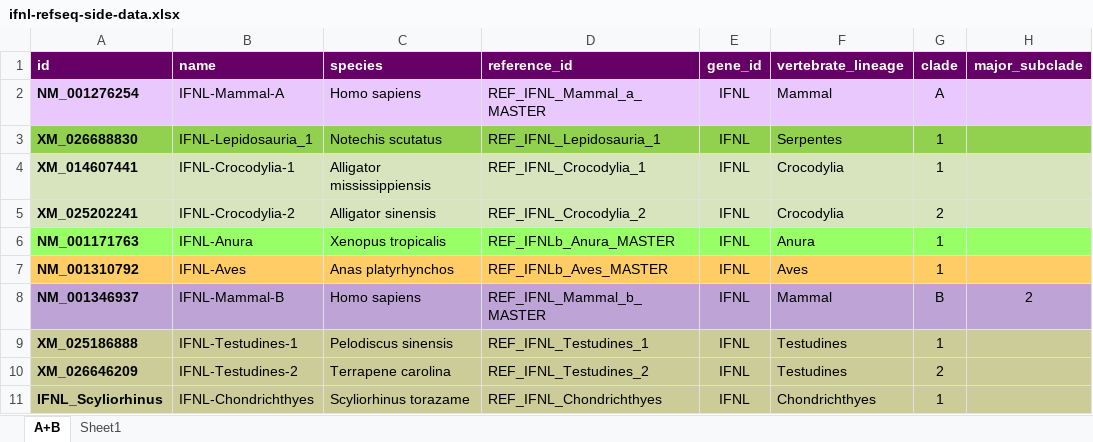
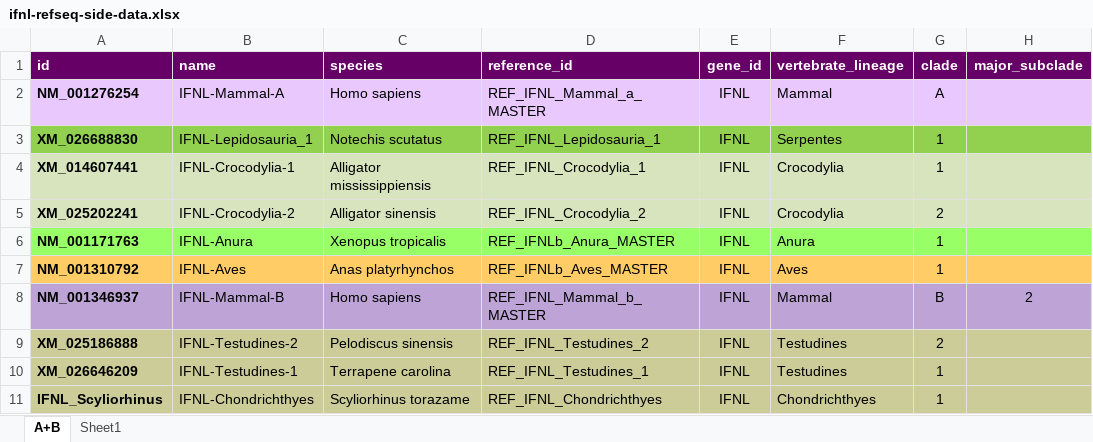
Before and after one commit to giffordlabcvr/IFNL-Evolution, an Excel workbook: tabular/refseq-core/ifnl-refseq-side-data.xlsx, sheet A+B, drawn as a sheet; only a part is shown; values as stored, in another font and other column widths than the file's, no borders; the diff names each change by its address in the sheet, - before the commit and + after, or states it on an @@ line.

```diff
--- a/tabular/refseq-core/ifnl-refseq-side-data.xlsx (sheet A+B)
+++ b/tabular/refseq-core/ifnl-refseq-side-data.xlsx (sheet A+B)
-B9 (name): IFNL-Testudines-1
+B9 (name): IFNL-Testudines-2
-D9 (reference_id): REF_IFNL_Testudines_1
+D9 (reference_id): REF_IFNL_Testudines_2
-G9 (clade): 1
+G9 (clade): 2
-B10 (name): IFNL-Testudines-2
+B10 (name): IFNL-Testudines-1
-D10 (reference_id): REF_IFNL_Testudines_2
+D10 (reference_id): REF_IFNL_Testudines_1
-G10 (clade): 2
+G10 (clade): 1
```
Also changed, not shown: 9 other files.
